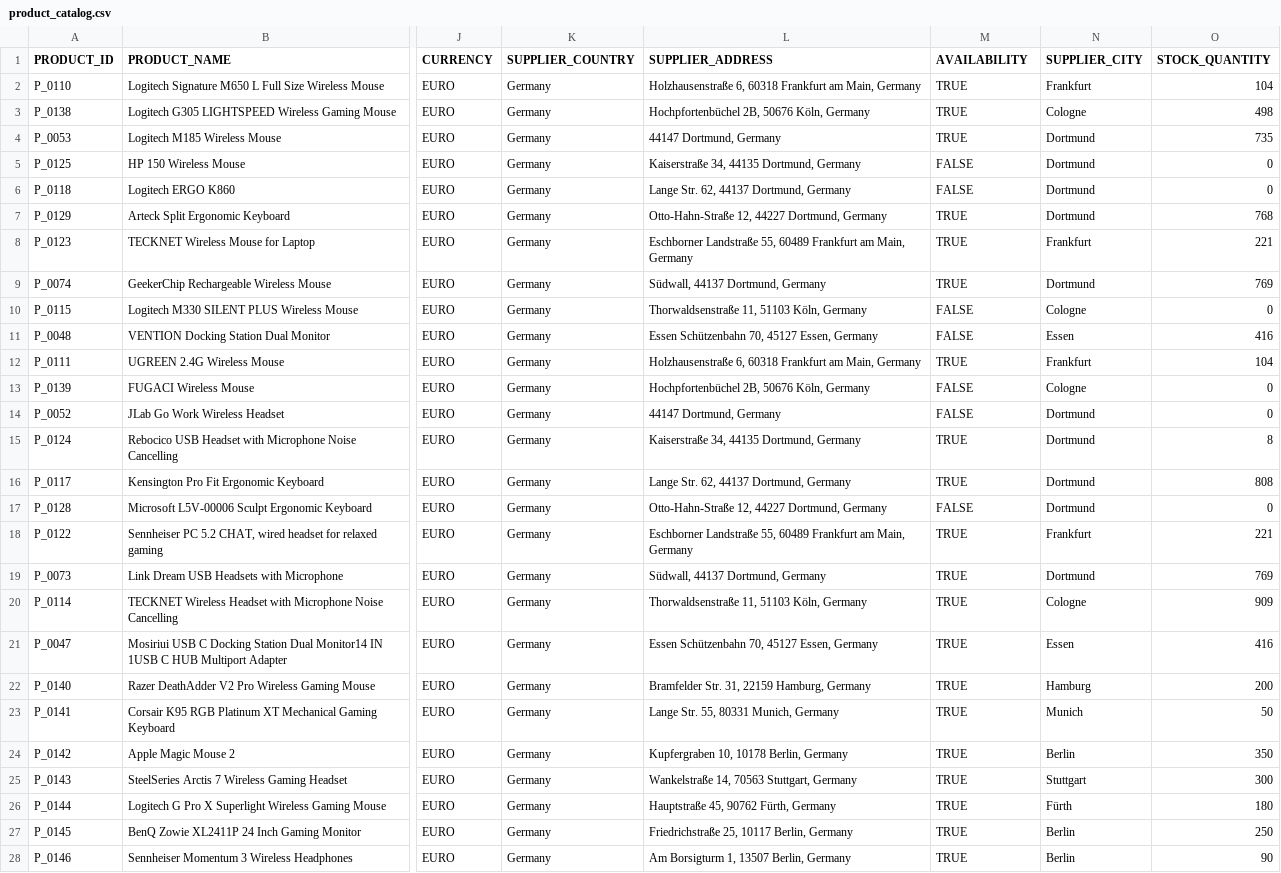
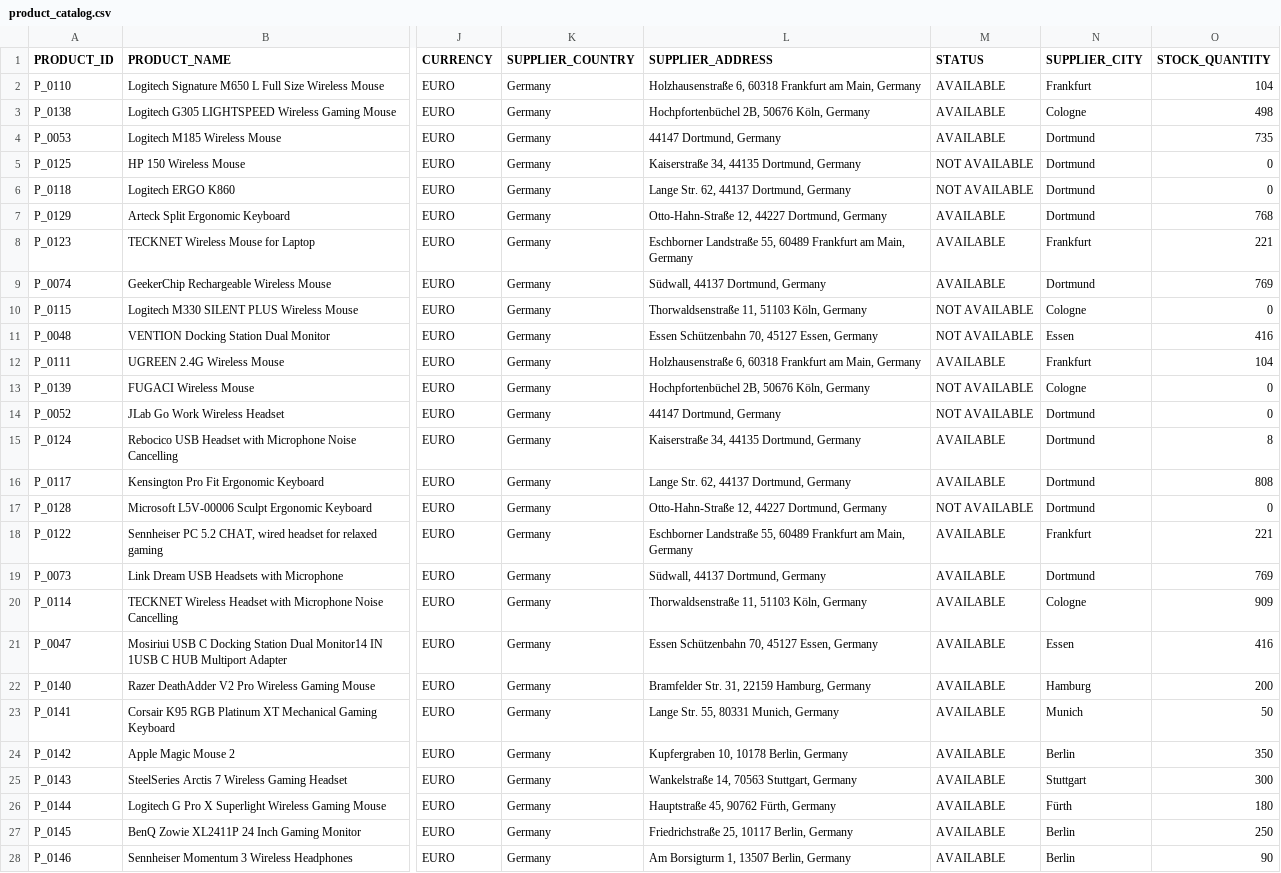
Before and after one commit to bolodania/sap-genai-hub-with-sap-hana-cloud-vector-engine, a CSV file: data/product_catalog.csv, drawn as a sheet; only a part is shown, gaps mark what is left out; the diff covers the shown part only; the diff names each change by its address in the sheet, - before the commit and + after, or states it on an @@ line.

Commit message:
data source update

```diff
--- a/data/product_catalog.csv
+++ b/data/product_catalog.csv
-M1: AVAILABILITY
+M1: STATUS
-M2:M4 (STATUS): TRUE
+M2:M4 (STATUS): AVAILABLE
-M5:M6 (STATUS): FALSE
+M5:M6 (STATUS): NOT AVAILABLE
-M7:M9 (STATUS): TRUE
+M7:M9 (STATUS): AVAILABLE
-M10:M11 (STATUS): FALSE
+M10:M11 (STATUS): NOT AVAILABLE
-M12 (STATUS): TRUE
+M12 (STATUS): AVAILABLE
-M13:M14 (STATUS): FALSE
+M13:M14 (STATUS): NOT AVAILABLE
-M15:M16 (STATUS): TRUE
+M15:M16 (STATUS): AVAILABLE
-M17 (STATUS): FALSE
+M17 (STATUS): NOT AVAILABLE
-M18:M28 (STATUS): TRUE
+M18:M28 (STATUS): AVAILABLE
```
Also changed, not shown: 50 edited cells elsewhere in this file, 1 other file.
